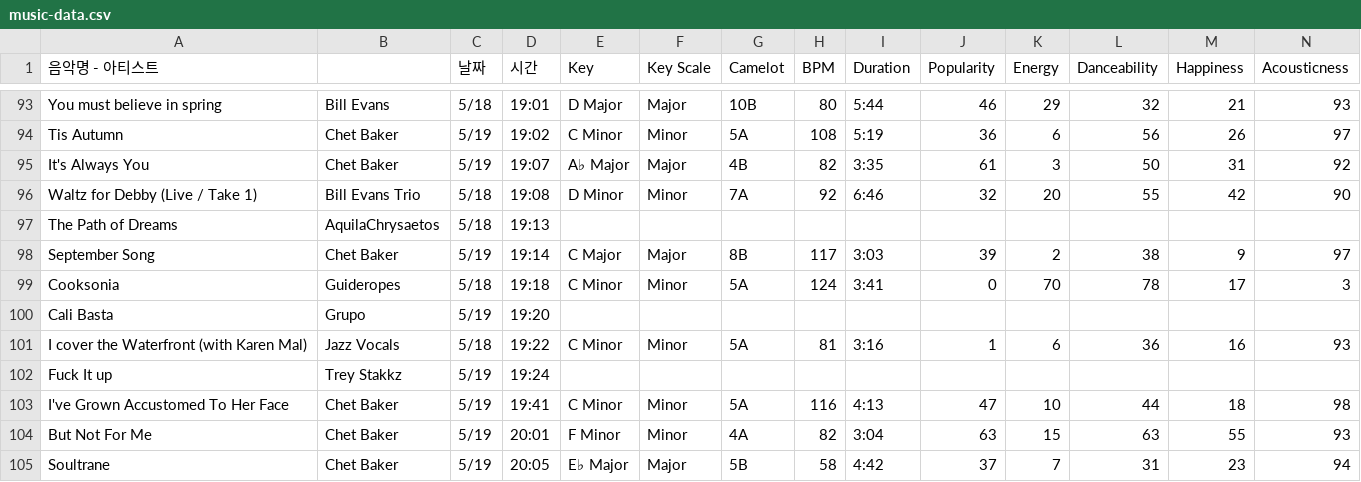
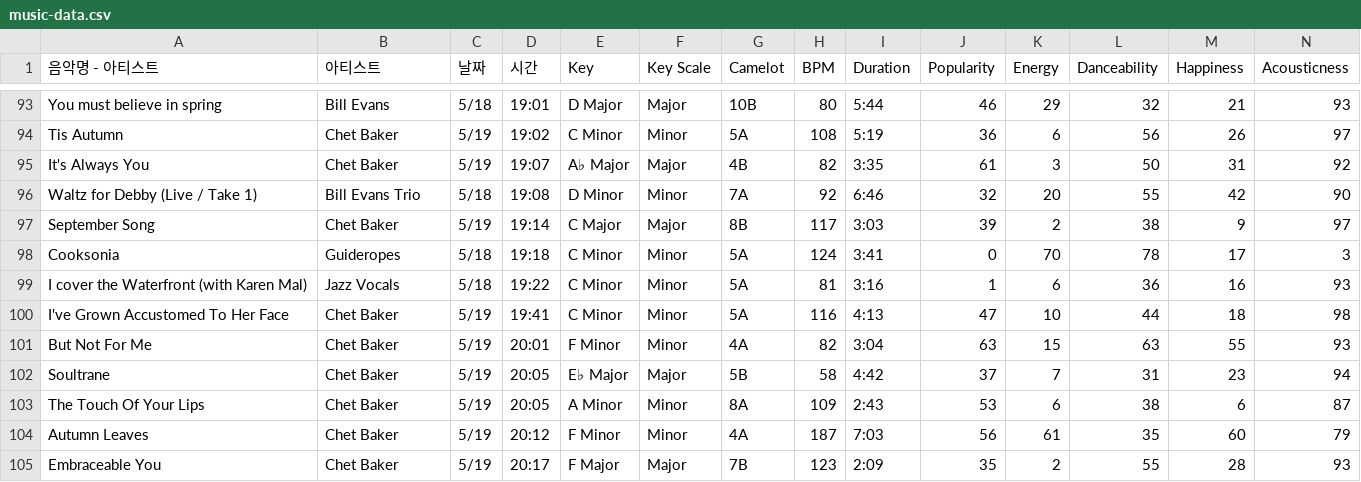
Before and after one commit to 3405000/hwayang, a CSV file: music/music-data.csv, drawn as a sheet; only a part is shown, gaps mark what is left out; the shorter side is filled out with more unchanged rows; rows hold the shown columns only; the diff names each change by its address in the sheet, - before the commit and + after, or states it on an @@ line.

Commit message:
fix: 음악 데이터셋 수정

```diff
--- a/music/music-data.csv
+++ b/music/music-data.csv
-B1: (empty)
+B1: 아티스트
-row 97: The Path of Dreams | AquilaChrysaetos | 5/18 | 19:13
-row 100: Cali Basta | Grupo | 5/19 | 19:20
-row 102: Fuck It up | Trey Stakkz | 5/19 | 19:24
```
